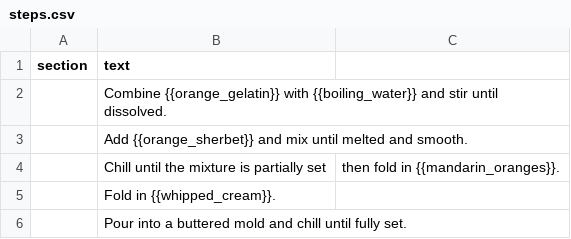
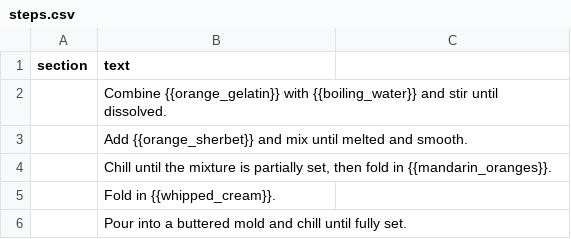
Before and after one commit to natanai/cookingdb, a CSV file: recipes/orange-sherbet-salad/steps.csv, drawn as a sheet; removed rows and columns are numbered as before the commit, all else as after; the diff names each change by its address in the sheet, - before the commit and + after, or states it on an @@ line.

```diff
--- a/recipes/orange-sherbet-salad/steps.csv
+++ b/recipes/orange-sherbet-salad/steps.csv
-row 4:  | Chill until the mixture is partially set | then fold in {{mandarin_oranges}}.
+row 4:  | Chill until the mixture is partially set, then fold in {{mandarin_oranges}}.
```
Also changed, not shown: data/ingredient_catalog.csv, recipes/mexican-chicken/steps.csv, 16 other files.
